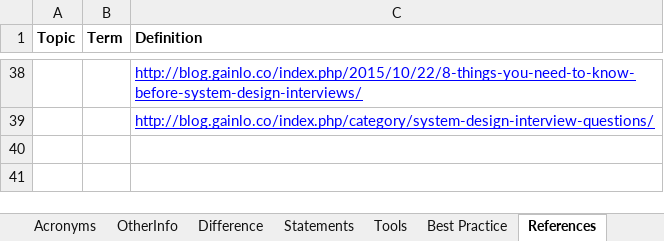
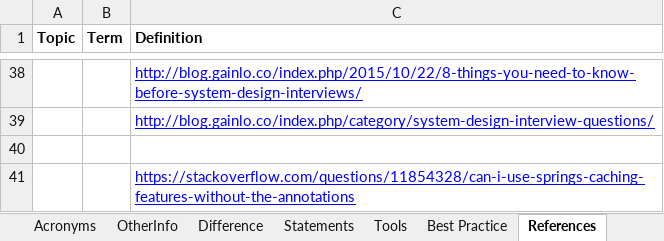
Before and after one commit to Kamalakannangv/IP, an Excel workbook: IP Notes.xlsx, sheet References, drawn as a sheet; only a part is shown, gaps mark what is left out; values as stored, in another font and other column widths than the file's, no borders; the diff names each change by its address in the sheet, - before the commit and + after, or states it on an @@ line.

Commit message:
2017121319

```diff
--- a/IP Notes.xlsx (sheet References)
+++ b/IP Notes.xlsx (sheet References)
+row 40: (empty)
+row 41:  |  | https://stackoverflow.com/questions/11854328/can-i-use-springs-caching-features-without-the-annotations
```
